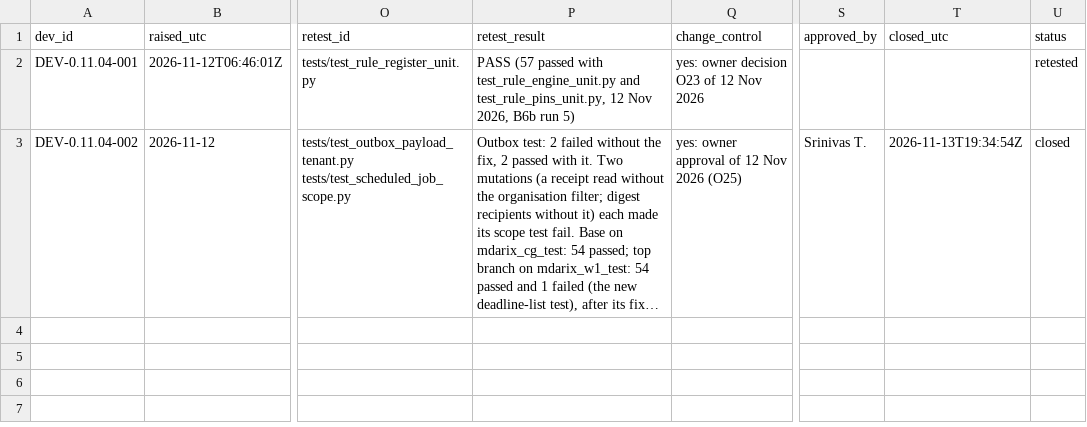
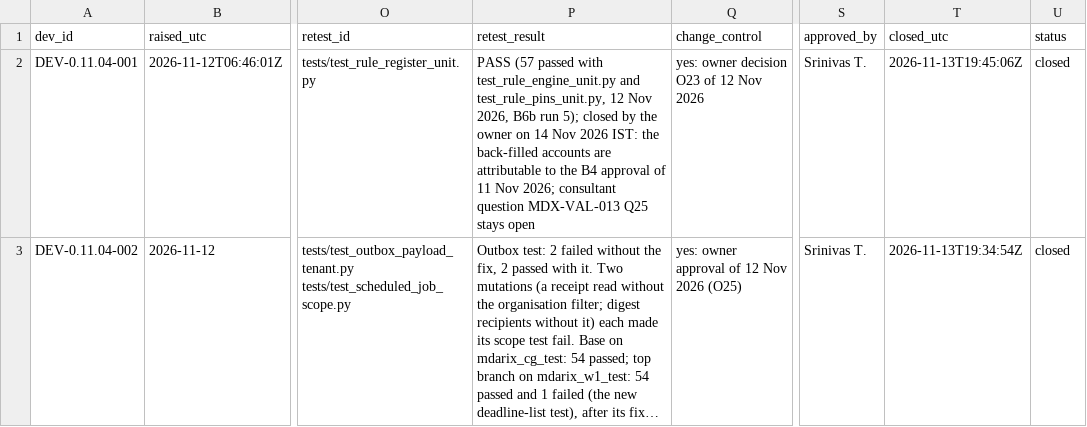
Before and after one commit to tsjharsha/MDARIX, a CSV file: docs/validation/deviation-log.csv, drawn as a sheet; only a part is shown, gaps mark what is left out; long unchanged cells end in …; the diff names each change by its address in the sheet, - before the commit and + after, or states it on an @@ line.

```diff
--- a/docs/validation/deviation-log.csv
+++ b/docs/validation/deviation-log.csv
-P2 (retest_result): …B6b run 5)
+P2 (retest_result): …B6b run 5); closed by the owner on 14 Nov 2026 IST: the back-filled accounts are attributable to the B4 approval of 11 Nov 2026; consultant question MDX-VAL-013 Q25 stays open
-S2 (approved_by): (empty)
+S2 (approved_by): Srinivas T.
-T2 (closed_utc): (empty)
+T2 (closed_utc): 2026-11-13T19:45:06Z
-U2 (status): retested
+U2 (status): closed
```
